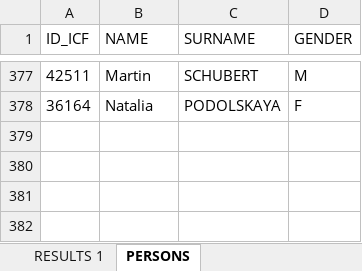
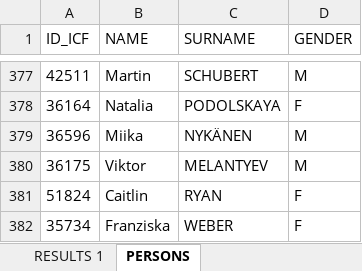
Before and after one commit to kenderfoka/race-sheets, an Excel workbook: events/Racice_2014_WC/Racice_2014_WC_Results.xlsx, sheet PERSONS, drawn as a sheet; only a part is shown, gaps mark what is left out; values as stored, in another font and other column widths than the file's, no borders; the diff names each change by its address in the sheet, - before the commit and + after, or states it on an @@ line.

Commit message:
Racice_2014_WC: bind 13 crew seats from names.json ae2c091 (NYKÄNEN→36596 ×3, MELANTYEV→36175 ×5, RYAN→51824 ×3, WEBER→35734 ×2), history check findings round 1 (t129u, RU314/RU323)

```diff
--- a/events/Racice_2014_WC/Racice_2014_WC_Results.xlsx (sheet PERSONS)
+++ b/events/Racice_2014_WC/Racice_2014_WC_Results.xlsx (sheet PERSONS)
+row 379: 36596 | Miika | NYKÄNEN | M
+row 380: 36175 | Viktor | MELANTYEV | M
+row 381: 51824 | Caitlin | RYAN | F
+row 382: 35734 | Franziska | WEBER | F
```
Also changed, not shown: sheet RESULTS 1, 1 other file.
